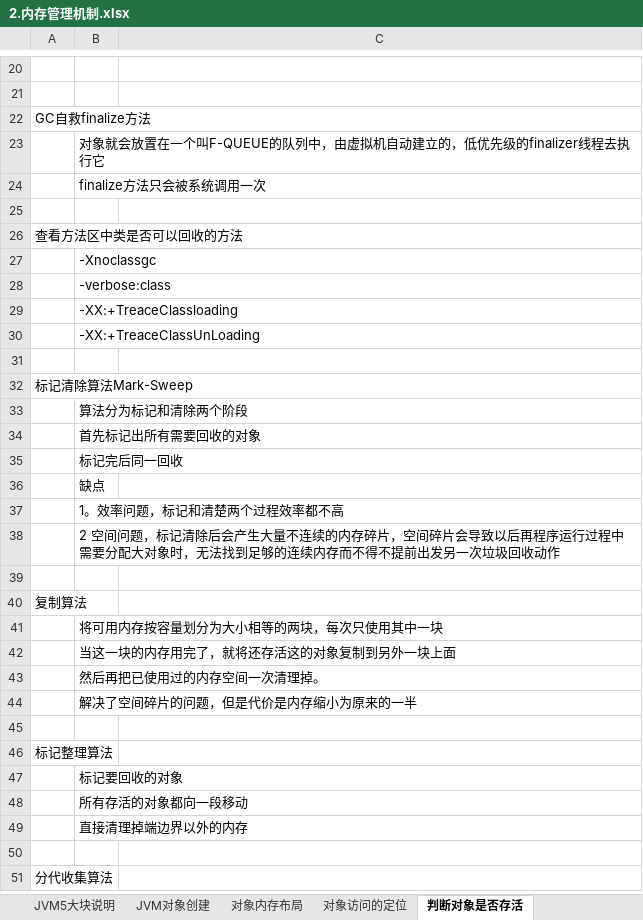
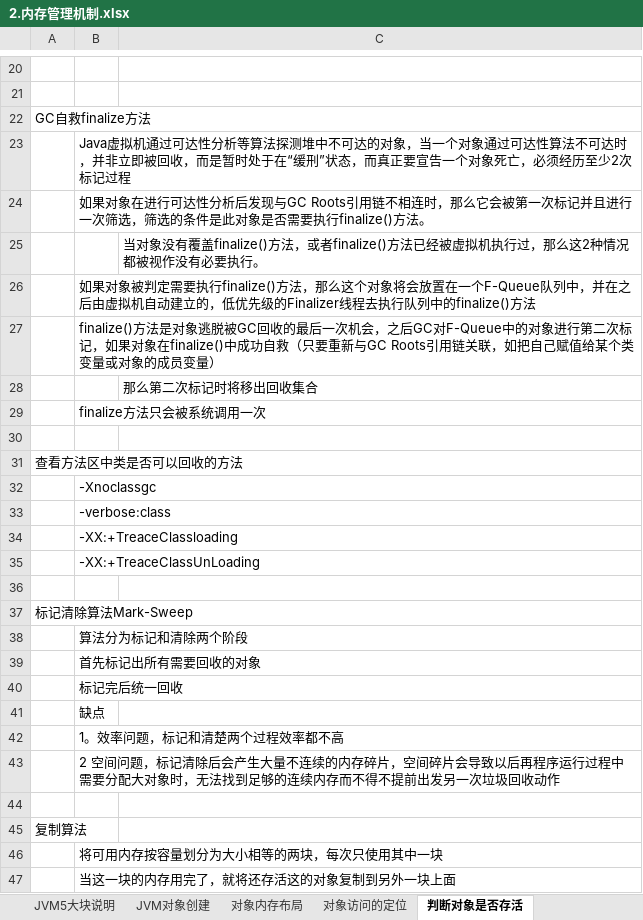
Before and after one commit to xieshiwei/JavaMS, an Excel workbook: JVM/2.内存管理机制.xlsx, sheet 判断对象是否存活, drawn as a sheet; only a part is shown, gaps mark what is left out; the shorter side is filled out with more unchanged rows; values as stored, in another font and other column widths than the file's, no borders; charts and pictures not drawn; addresses are those after the commit; the diff covers the shown part only; the diff names each change by its address in the sheet, - before the commit and + after, or states it on an @@ line.

Commit message:
内存管理机制

```diff
--- a/JVM/2.内存管理机制.xlsx (sheet 判断对象是否存活)
+++ b/JVM/2.内存管理机制.xlsx (sheet 判断对象是否存活)
-B23: 对象就会放置在一个叫F-QUEUE的队列中，由虚拟机自动建立的，低优先级的finalizer线程去执行它
+B23: Java虚拟机通过可达性分析等算法探测堆中不可达的对象，当一个对象通过可达性算法不可达时，并非立即被回收，而是暂时处于在“缓刑”状态，而真正要宣告一个对象死亡，必须经历至少2次标记过程
+row 24:  | 如果对象在进行可达性分析后发现与GC Roots引用链不相连时，那么它会被第一次标记并且进行一次筛选，筛选的条件是此对象是否需要执行finalize()方法。
+row 25:  |  | 当对象没有覆盖finalize()方法，或者finalize()方法已经被虚拟机执行过，那么这2种情况都被视作没有必要执行。
+row 26:  | 如果对象被判定需要执行finalize()方法，那么这个对象将会放置在一个F-Queue队列中，并在之后由虚拟机自动建立的，低优先级的Finalizer线程去执行队列中的finalize()方法
+row 27:  | finalize()方法是对象逃脱被GC回收的最后一次机会，之后GC对F-Queue中的对象进行第二次标记，如果对象在finalize()中成功自救（只要重新与GC Roots引用链关联，如把自己赋值给某个类变量或对象的成员变量）
+row 28:  |  | 那么第二次标记时将移出回收集合
-B40: 标记完后同一回收
+B40: 标记完后统一回收
```
Also changed, not shown: 79 added rows and 1 edited cell elsewhere in this sheet, charts or pictures, JVM/test.xlsx.
